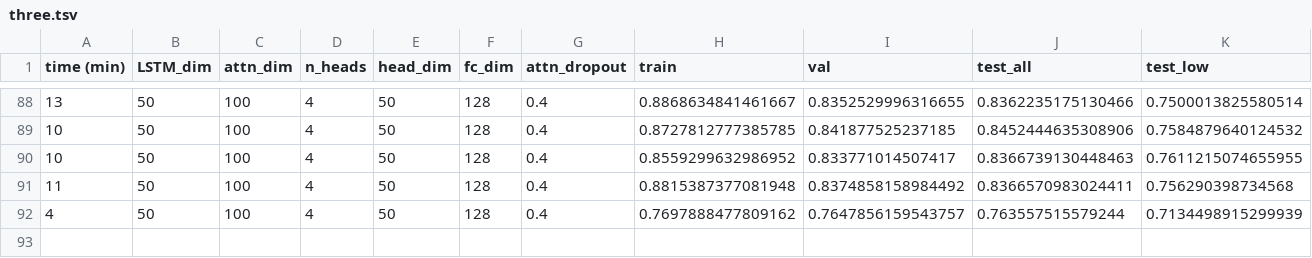
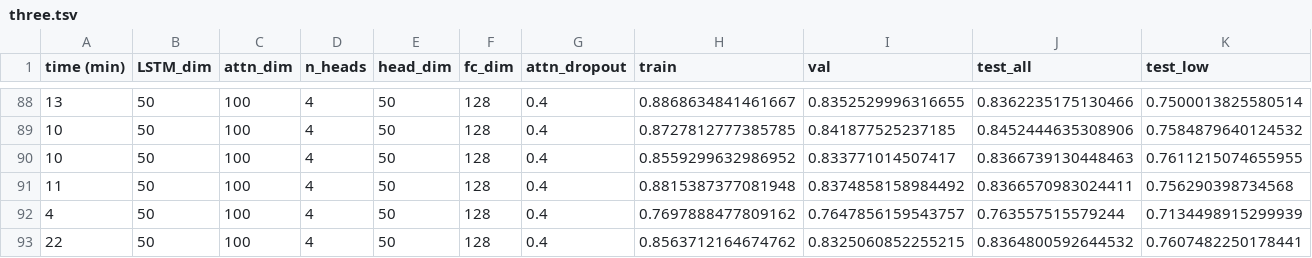
Before and after one commit to arnegebert/splicing, a TSV file: results/FineTuning_AttnBiLSTM/three.tsv, drawn as a sheet; only a part is shown, gaps mark what is left out; rows hold the shown columns only; the diff names each change by its address in the sheet, - before the commit and + after, or states it on an @@ line.

Commit message:
Adios old dataloaders, bonjour final results

```diff
--- a/results/FineTuning_AttnBiLSTM/three.tsv
+++ b/results/FineTuning_AttnBiLSTM/three.tsv
+row 93: 22 | 50 | 100 | 4 | 50 | 128 | 0.4 | 0.8563712164674762 | 0.8325060852255215 | 0.8364800592644532 | 0.7607482250178441
```
Also changed, not shown: 16 other files.
